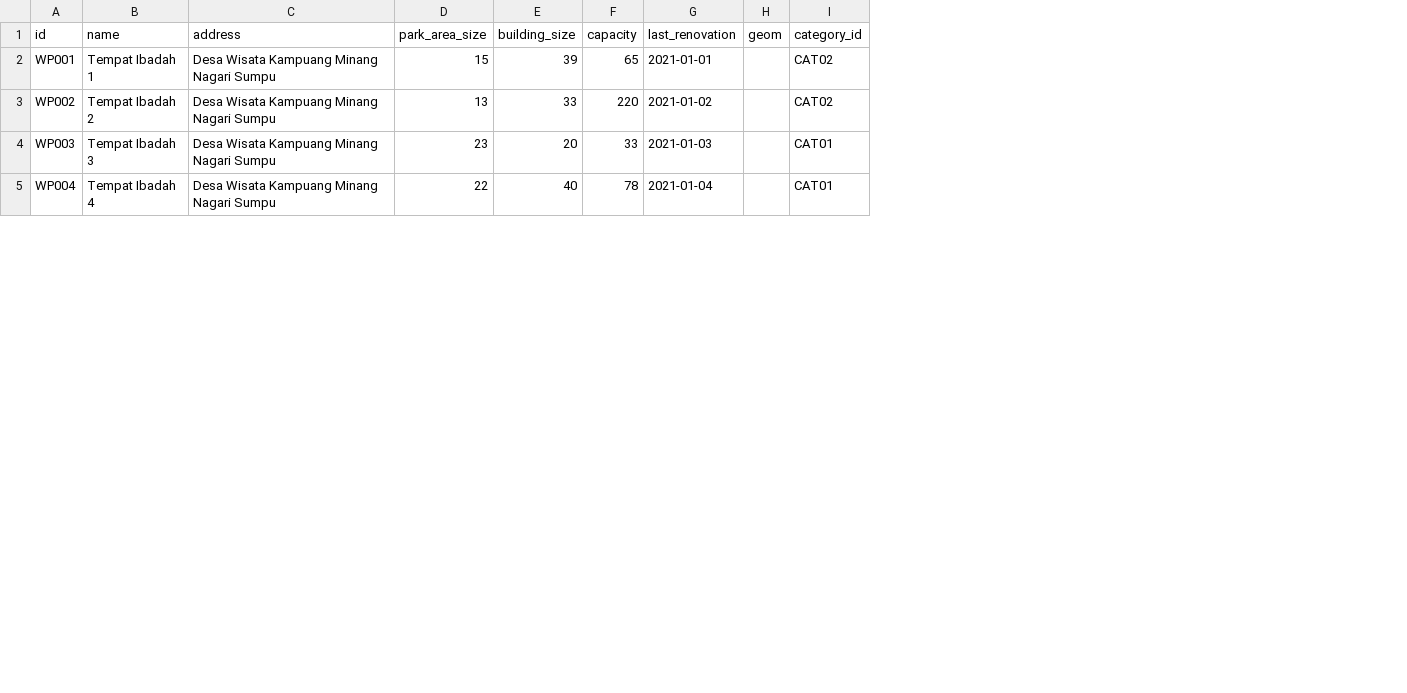
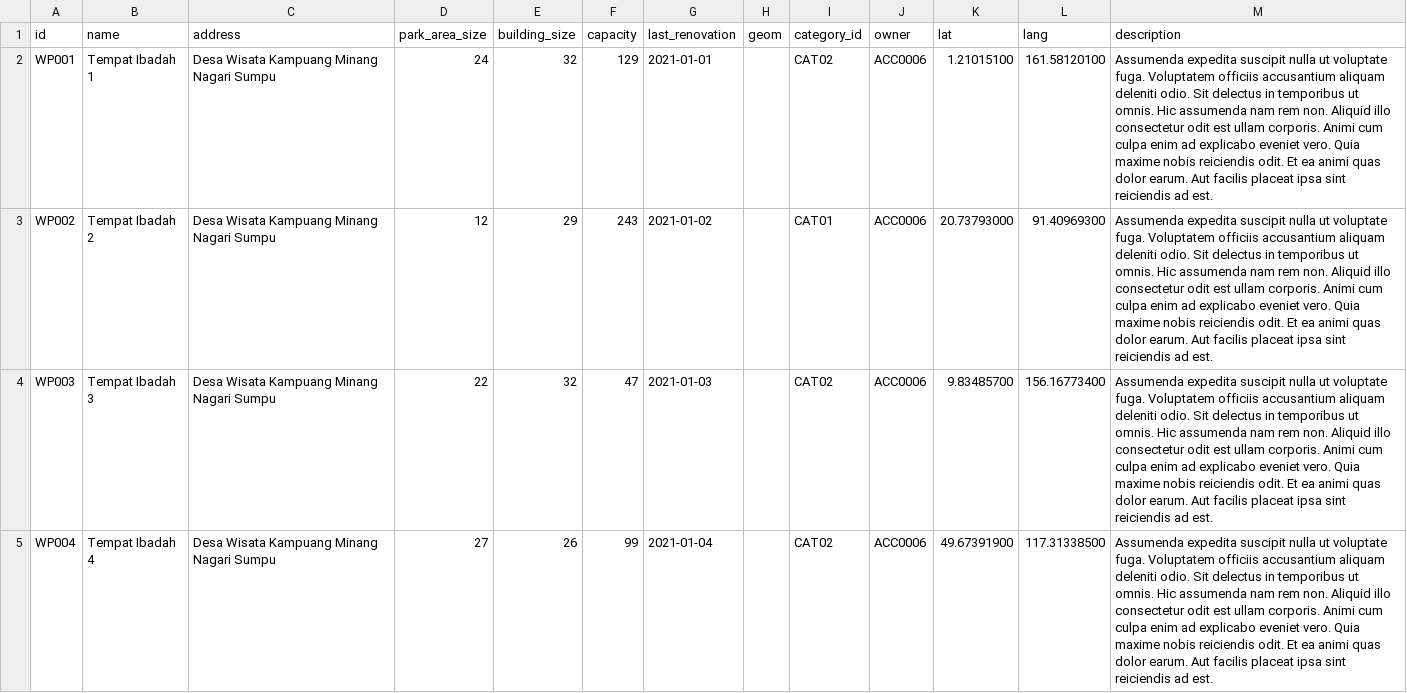
Before and after one commit to j03hanafi/desa-wisata-sumpu, a CSV file: writable/seeds/worship_place.csv, drawn as a sheet; only a part is shown; the diff covers the shown part only; the diff names each change by its address in the sheet, - before the commit and + after, or states it on an @@ line.

```diff
--- a/writable/seeds/worship_place.csv
+++ b/writable/seeds/worship_place.csv
+column J (owner), rows 2-5: all ACC0006
+column K (lat), rows 2-5: 1.21015100 | 20.73793000 | 9.83485700 | 49.67391900
+column L (lang), rows 2-5: 161.58120100 | 91.40969300 | 156.16773400 | 117.31338500
+column M (description), rows 2-5: all Assumenda expedita suscipit nulla ut voluptate fuga. Voluptatem officiis accusantium aliquam deleniti odio. Sit delectus in temporibus ut omnis. Hic assumenda nam rem non. Aliquid illo consectetur odit est ullam corporis. Animi cum culpa enim ad explicabo eveniet vero. Quia maxime nobis reiciendis odit. Et ea animi quas dolor earum. Aut facilis placeat ipsa sint reiciendis ad est.
-D2 (park_area_size): 15
+D2 (park_area_size): 24
-E2 (building_size): 39
+E2 (building_size): 32
-F2 (capacity): 65
+F2 (capacity): 129
-D3 (park_area_size): 13
+D3 (park_area_size): 12
-E3 (building_size): 33
+E3 (building_size): 29
-F3 (capacity): 220
+F3 (capacity): 243
-I3 (category_id): CAT02
+I3 (category_id): CAT01
-D4 (park_area_size): 23
+D4 (park_area_size): 22
-E4 (building_size): 20
+E4 (building_size): 32
-F4 (capacity): 33
+F4 (capacity): 47
-I4:I5 (category_id): CAT01
+I4:I5 (category_id): CAT02
-D5 (park_area_size): 22
+D5 (park_area_size): 27
-E5 (building_size): 40
+E5 (building_size): 26
-F5 (capacity): 78
+F5 (capacity): 99
```
Also changed, not shown: 19 edited cells elsewhere in this file, writable/seeds/culinary_place.csv, writable/seeds/event.csv, 28 other files.
